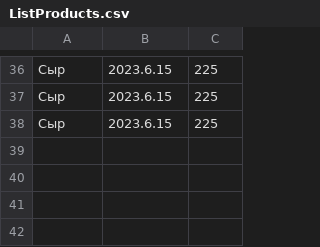
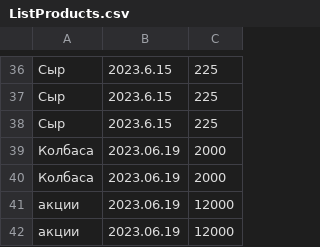
Before and after one commit to Referial/PersonalFinanceManager, a CSV file: ListProducts.csv, drawn as a sheet; only a part is shown, gaps mark what is left out.

```diff
--- a/ListProducts.csv
+++ b/ListProducts.csv
@@ -38 +38,5 @@
 "Сыр","2023.6.15","225"
+"Колбаса","2023.06.19","2000"
+"Колбаса","2023.06.19","2000"
+"акции","2023.06.19","12000"
+"акции","2023.06.19","12000"
```
Also changed, not shown: 2 other files.
